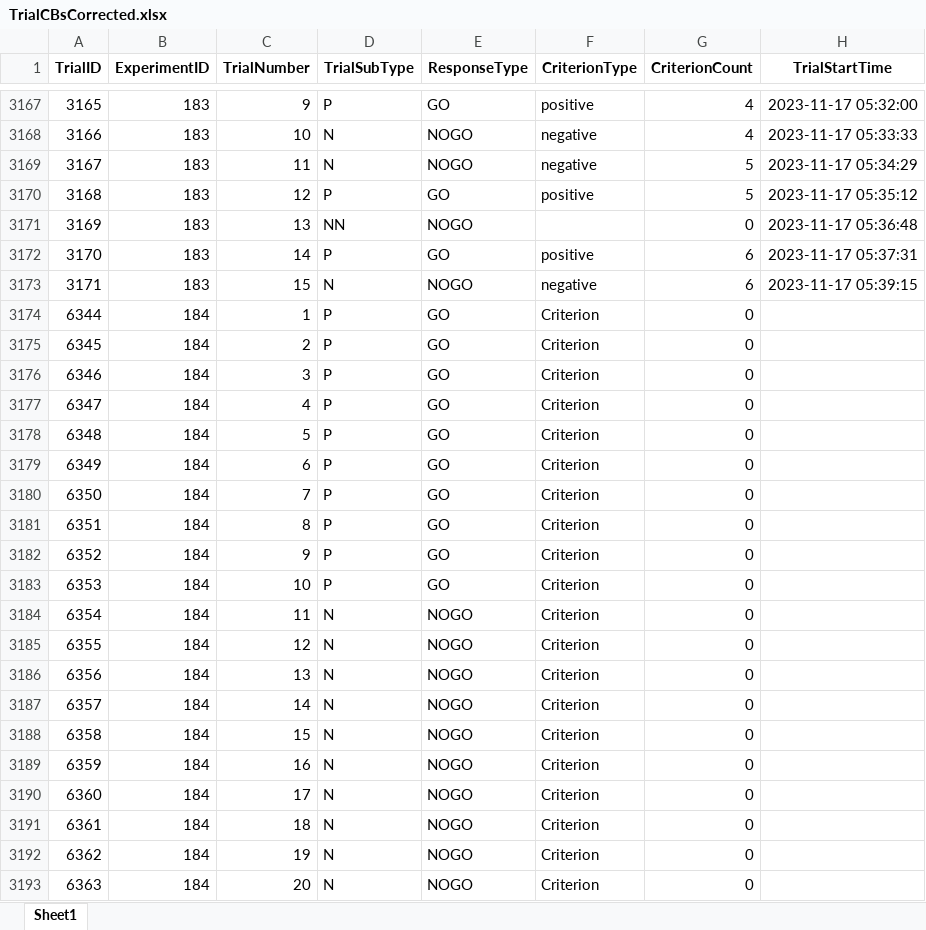
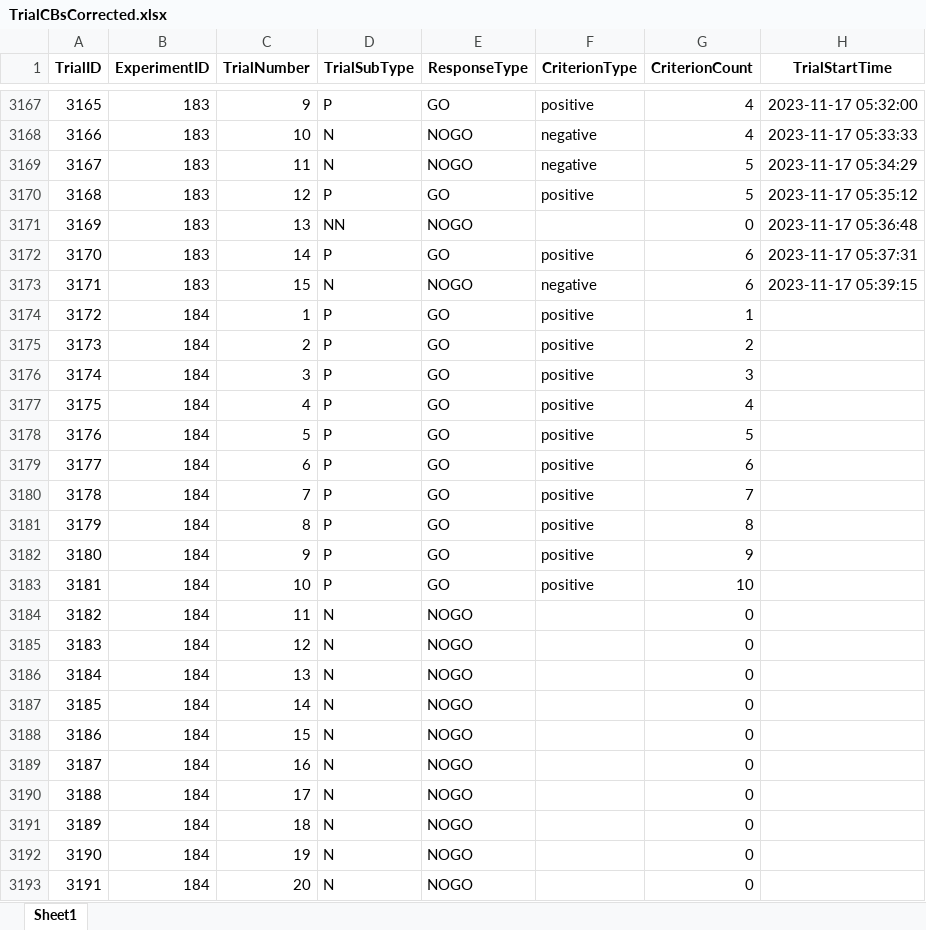
Before and after one commit to DataBooth/horselogic-nb-publish, an Excel workbook: results/CB/TrialCBsCorrected.xlsx, sheet Sheet1, drawn as a sheet; only a part is shown, gaps mark what is left out; values as stored, in another font and other column widths than the file's, no borders; the diff covers the shown part only; the diff names each change by its address in the sheet, - before the commit and + after, or states it on an @@ line.

```diff
--- a/results/CB/TrialCBsCorrected.xlsx (sheet Sheet1)
+++ b/results/CB/TrialCBsCorrected.xlsx (sheet Sheet1)
-A3174 (TrialID): 6344
+A3174 (TrialID): 3172
-F3174:F3183 (CriterionType): Criterion
+F3174:F3183 (CriterionType): positive
-G3174 (CriterionCount): 0
+G3174 (CriterionCount): 1
-A3175 (TrialID): 6345
+A3175 (TrialID): 3173
-G3175 (CriterionCount): 0
+G3175 (CriterionCount): 2
-A3176 (TrialID): 6346
+A3176 (TrialID): 3174
-G3176 (CriterionCount): 0
+G3176 (CriterionCount): 3
-A3177 (TrialID): 6347
+A3177 (TrialID): 3175
-G3177 (CriterionCount): 0
+G3177 (CriterionCount): 4
-A3178 (TrialID): 6348
+A3178 (TrialID): 3176
-G3178 (CriterionCount): 0
+G3178 (CriterionCount): 5
-A3179 (TrialID): 6349
+A3179 (TrialID): 3177
-G3179 (CriterionCount): 0
+G3179 (CriterionCount): 6
-A3180 (TrialID): 6350
+A3180 (TrialID): 3178
-G3180 (CriterionCount): 0
+G3180 (CriterionCount): 7
-A3181 (TrialID): 6351
+A3181 (TrialID): 3179
-G3181 (CriterionCount): 0
+G3181 (CriterionCount): 8
-A3182 (TrialID): 6352
+A3182 (TrialID): 3180
-G3182 (CriterionCount): 0
+G3182 (CriterionCount): 9
-A3183 (TrialID): 6353
+A3183 (TrialID): 3181
-G3183 (CriterionCount): 0
+G3183 (CriterionCount): 10
-A3184 (TrialID): 6354
+A3184 (TrialID): 3182
-F3184:F3193 (CriterionType): Criterion
+F3184:F3193 (CriterionType): (empty)
-A3185 (TrialID): 6355
+A3185 (TrialID): 3183
-A3186 (TrialID): 6356
+A3186 (TrialID): 3184
-A3187 (TrialID): 6357
+A3187 (TrialID): 3185
-A3188 (TrialID): 6358
+A3188 (TrialID): 3186
-A3189 (TrialID): 6359
+A3189 (TrialID): 3187
-A3190 (TrialID): 6360
+A3190 (TrialID): 3188
-A3191 (TrialID): 6361
+A3191 (TrialID): 3189
-A3192 (TrialID): 6362
+A3192 (TrialID): 3190
-A3193 (TrialID): 6363
+A3193 (TrialID): 3191
```
Also changed, not shown: 1 added row, 1 removed row and 9 edited cells elsewhere in this sheet, results/CB/CorrectionWithExistingValues.xlsx, results/CB/CorrectionsSplit.xlsx, 18 other files.
